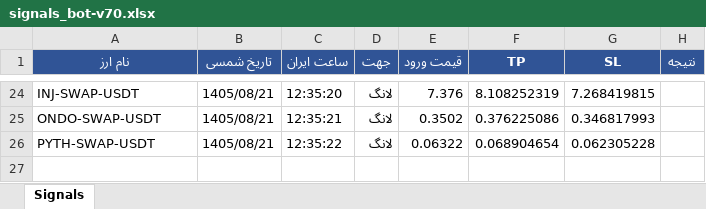
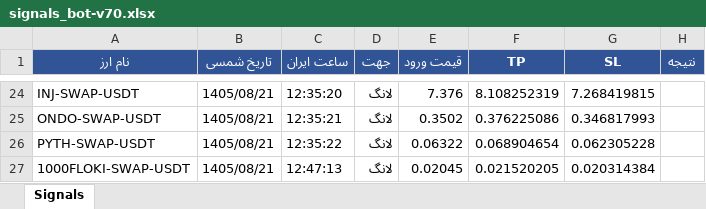
Before and after one commit to cmosircrypto-lang/Crypto-signal-bot, an Excel workbook: signals_bot-v70.xlsx, sheet Signals, drawn as a sheet; only a part is shown, gaps mark what is left out; values as stored, in another font and other column widths than the file's, no borders; the diff names each change by its address in the sheet, - before the commit and + after, or states it on an @@ line.

```diff
--- a/signals_bot-v70.xlsx (sheet Signals)
+++ b/signals_bot-v70.xlsx (sheet Signals)
+row 27: 1000FLOKI-SWAP-USDT | 1405/08/21 | 12:47:13 | لانگ | 0.02045 | 0.021520205 | 0.020314384
```
Also changed, not shown: 2 other files.
